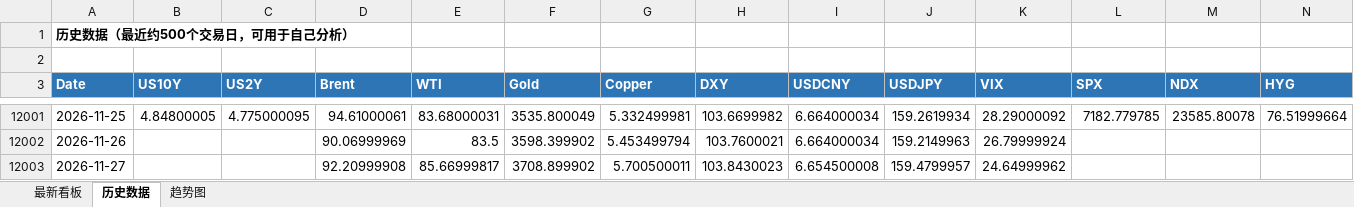
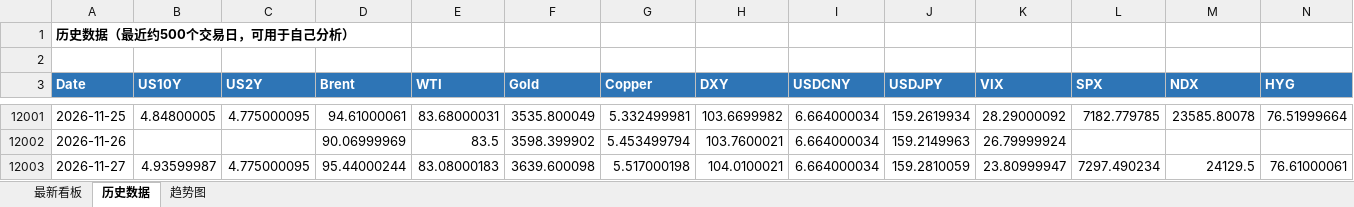
Before and after one commit to Mussi2020/macro-tracker, an Excel workbook: 宏观指标跟踪.xlsx, sheet 历史数据, drawn as a sheet; only a part is shown, gaps mark what is left out; values as stored, in another font and other column widths than the file's, no borders; the diff names each change by its address in the sheet, - before the commit and + after, or states it on an @@ line.

```diff
--- a/宏观指标跟踪.xlsx (sheet 历史数据)
+++ b/宏观指标跟踪.xlsx (sheet 历史数据)
-B12003 (US10Y): (empty)
+B12003 (US10Y): 4.93599987
-C12003 (US2Y): (empty)
+C12003 (US2Y): 4.775000095
-D12003 (Brent): 92.20999908
+D12003 (Brent): 95.44000244
-E12003 (WTI): 85.66999817
+E12003 (WTI): 83.08000183
-F12003 (Gold): 3708.899902
+F12003 (Gold): 3639.600098
-G12003 (Copper): 5.700500011
+G12003 (Copper): 5.517000198
-H12003 (DXY): 103.8430023
+H12003 (DXY): 104.0100021
-I12003 (USDCNY): 6.654500008
+I12003 (USDCNY): 6.664000034
-J12003 (USDJPY): 159.4799957
+J12003 (USDJPY): 159.2810059
-K12003 (VIX): 24.64999962
+K12003 (VIX): 23.80999947
-L12003 (SPX): (empty)
+L12003 (SPX): 7297.490234
-M12003 (NDX): (empty)
+M12003 (NDX): 24129.5
-N12003 (HYG): (empty)
+N12003 (HYG): 76.61000061
```
Also changed, not shown: sheet 最新看板, 1 other file.
